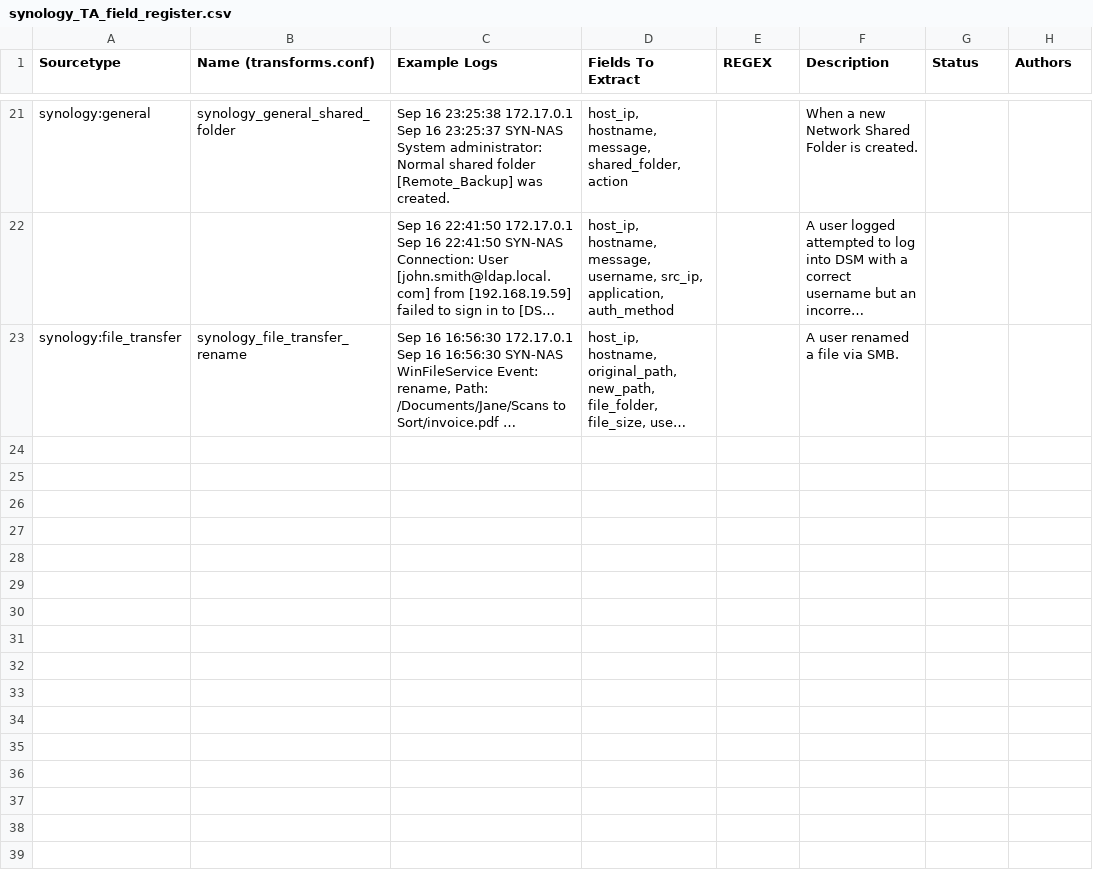
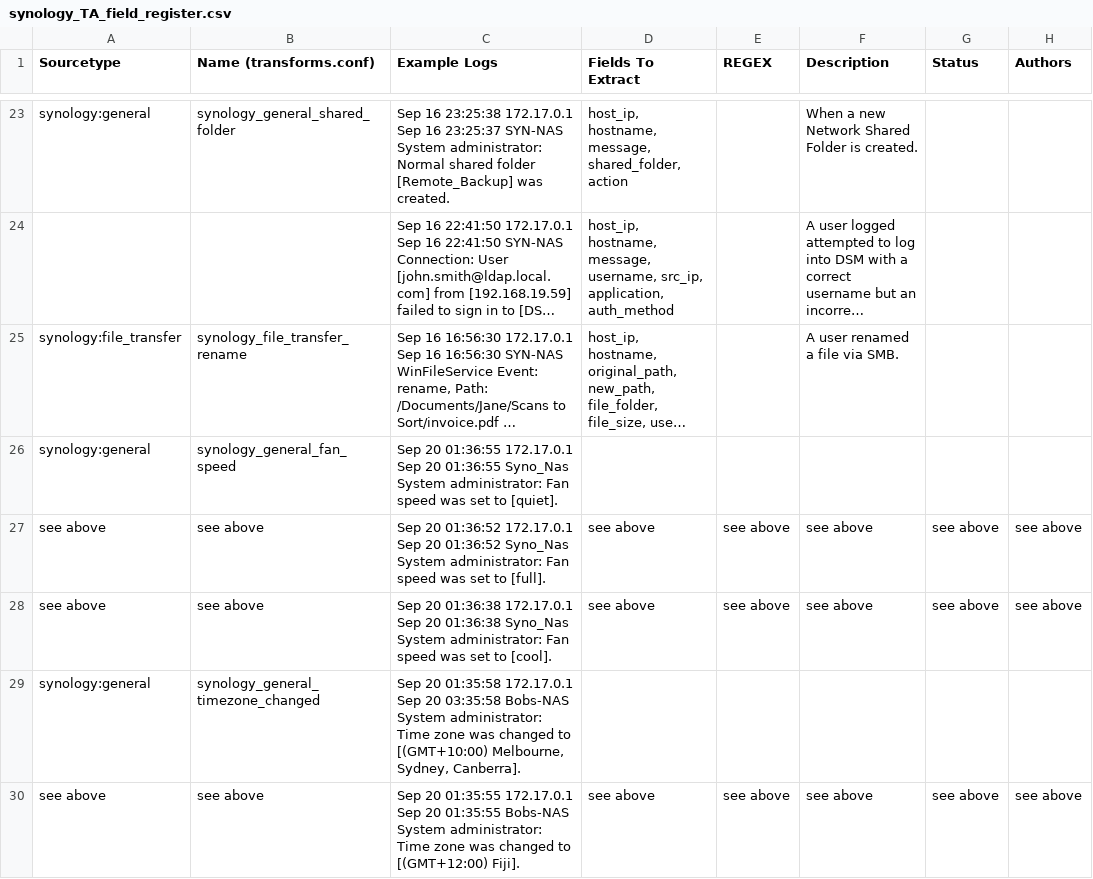
Before and after one commit to satiex/splunk_synology_TA, a CSV file: synology_TA_field_register.csv, drawn as a sheet; only a part is shown, gaps mark what is left out; long unchanged cells end in …; the diff covers the shown part only; the diff names each change by its address in the sheet, - before the commit and + after, or states it on an @@ line.

Commit message:
Update synology_TA_field_register.csv

```diff
--- a/synology_TA_field_register.csv
+++ b/synology_TA_field_register.csv
+row 26: synology:general | synology_general_fan_speed | Sep 20 01:36:55 172.17.0.1 Sep 20 01:36:55 Syno_Nas System administrator: Fan speed was set to [quiet].
+row 27: see above | see above | Sep 20 01:36:52 172.17.0.1 Sep 20 01:36:52 Syno_Nas System administrator: Fan speed was set to [full]. | see above | see above | see above | see above | see above
+row 28: see above | see above | Sep 20 01:36:38 172.17.0.1 Sep 20 01:36:38 Syno_Nas System administrator: Fan speed was set to [cool]. | see above | see above | see above | see above | see above
+row 29: synology:general | synology_general_timezone_changed | Sep 20 01:35:58 172.17.0.1 Sep 20 03:35:58 Bobs-NAS System administrator: Time zone was changed to [(GMT+10:00) Melbourne, Sydney, Canberra].
+row 30: see above | see above | Sep 20 01:35:55 172.17.0.1 Sep 20 01:35:55 Bobs-NAS System administrator: Time zone was changed to [(GMT+12:00) Fiji]. | see above | see above | see above | see above | see above
```
Also changed, not shown: 6 added rows elsewhere in this file.
